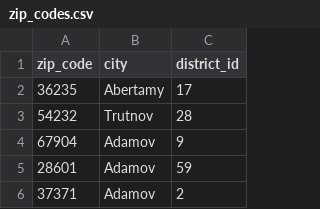
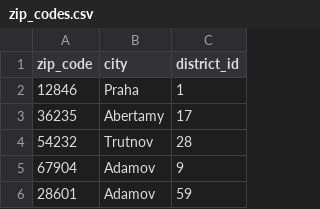
Before and after one commit to GrimirCZ/delta-burza, a CSV file: resources/data/zip_codes.csv, drawn as a sheet; only a part is shown; the shorter side is filled out with more unchanged rows; the diff names each change by its address in the sheet, - before the commit and + after, or states it on an @@ line.

```diff
--- a/resources/data/zip_codes.csv
+++ b/resources/data/zip_codes.csv
+row 2: 12846 | Praha | 1
```
Also changed, not shown: 13 other files.
